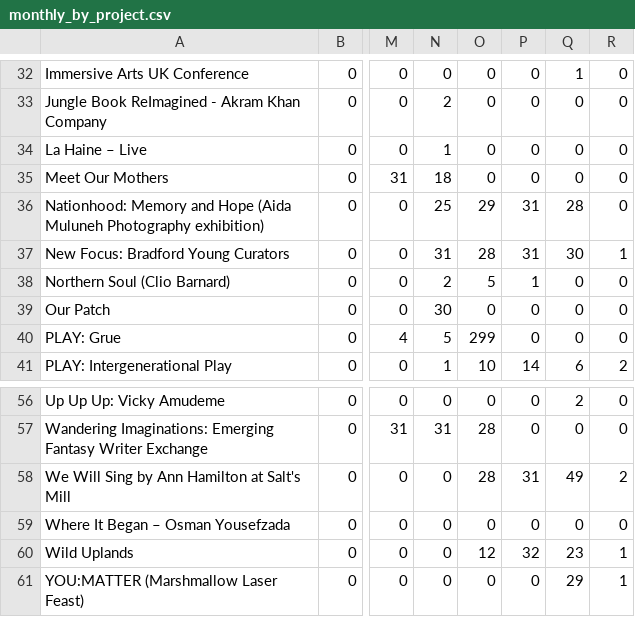
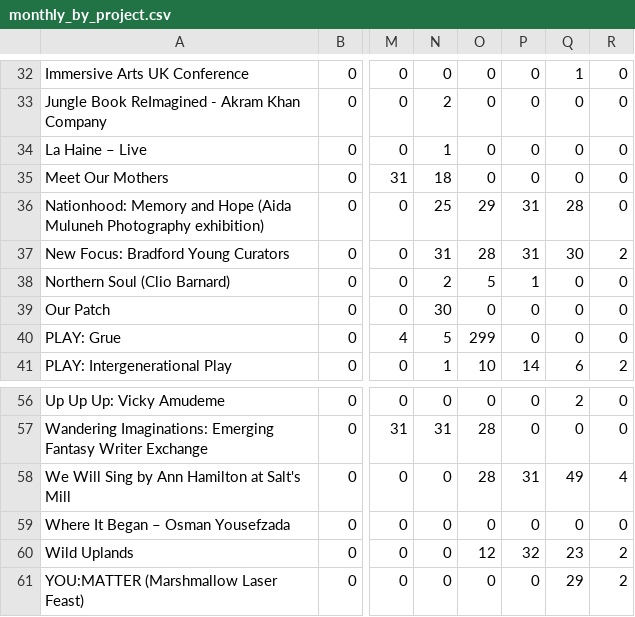
Before and after one commit to open-innovations/bradford-2025, a CSV file: src/themes/programme/_data/events/monthly_by_project.csv, drawn as a sheet; only a part is shown, gaps mark what is left out; the diff covers the shown part only; the diff names each change by its address in the sheet, - before the commit and + after, or states it on an @@ line.

```diff
--- a/src/themes/programme/_data/events/monthly_by_project.csv
+++ b/src/themes/programme/_data/events/monthly_by_project.csv
-R37: 1
+R37: 2
-R58: 2
+R58: 4
-R60:R61: 1
+R60:R61: 2
```
Also changed, not shown: 9 edited cells elsewhere in this file, src/themes/programme/_data/events/monthly_breakdown.csv, src/themes/programme/_data/events/total_by_month.csv, 21 other files.
